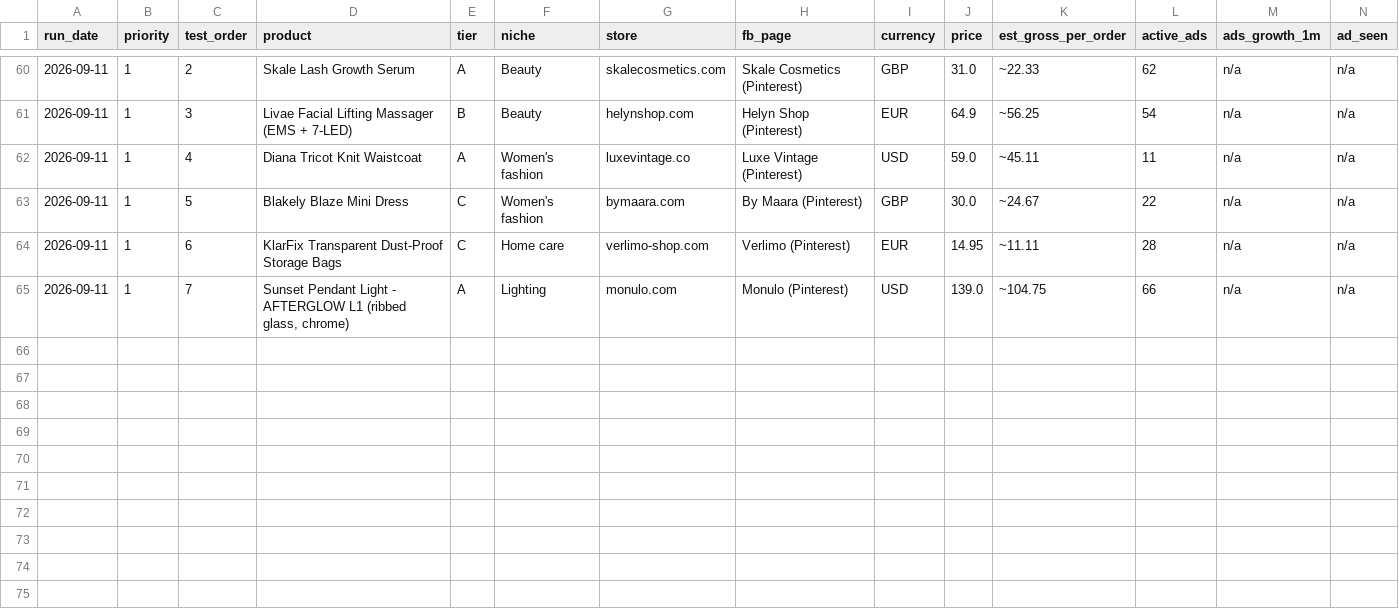
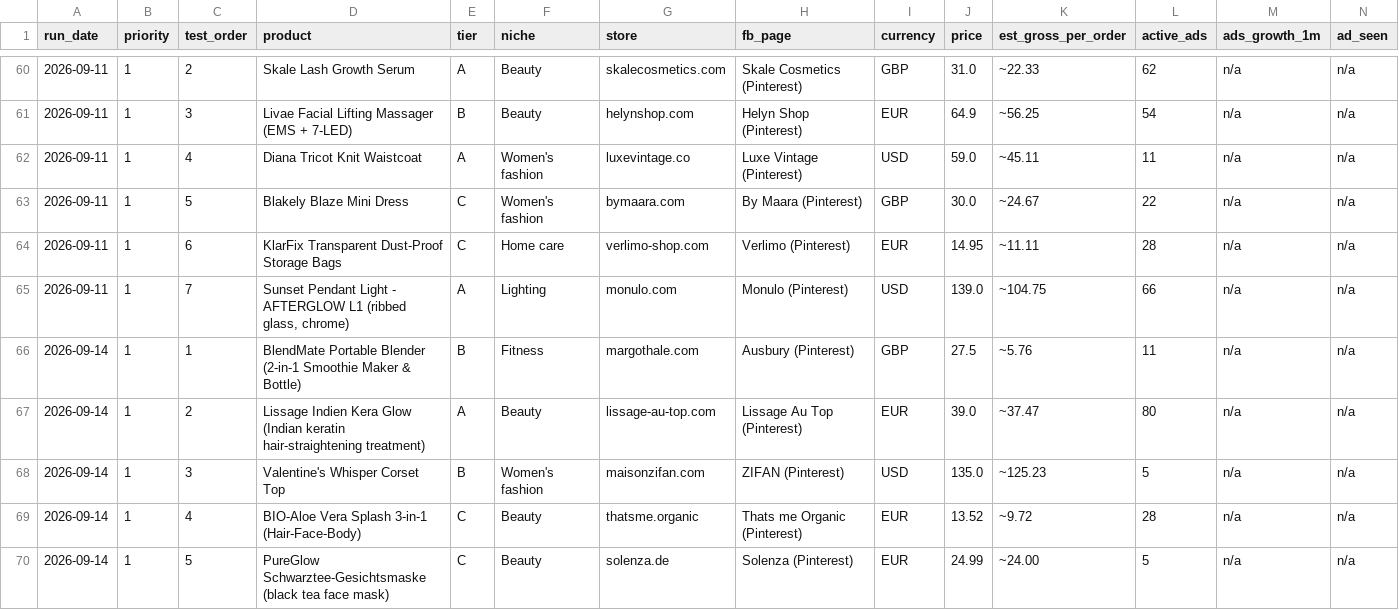
Before and after one commit to belladonnaeloja-dev/urban-octo-tribble, a TSV file: .claude/skills/find-winning-products-2.0/master-history.tsv, drawn as a sheet; only a part is shown, gaps mark what is left out; rows hold the shown columns only; the diff names each change by its address in the sheet, - before the commit and + after, or states it on an @@ line.

```diff
--- a/.claude/skills/find-winning-products-2.0/master-history.tsv
+++ b/.claude/skills/find-winning-products-2.0/master-history.tsv
+row 66: 2026-09-14 | 1 | 1 | BlendMate Portable Blender (2-in-1 Smoothie Maker & Bottle) | B | Fitness | margothale.com | Ausbury (Pinterest) | GBP | 27.5 | ~5.76 | 11 | n/a | n/a
+row 67: 2026-09-14 | 1 | 2 | Lissage Indien Kera Glow (Indian keratin hair-straightening treatment) | A | Beauty | lissage-au-top.com | Lissage Au Top (Pinterest) | EUR | 39.0 | ~37.47 | 80 | n/a | n/a
+row 68: 2026-09-14 | 1 | 3 | Valentine's Whisper Corset Top | B | Women's fashion | maisonzifan.com | ZIFAN (Pinterest) | USD | 135.0 | ~125.23 | 5 | n/a | n/a
+row 69: 2026-09-14 | 1 | 4 | BIO-Aloe Vera Splash 3-in-1 (Hair-Face-Body) | C | Beauty | thatsme.organic | Thats me Organic (Pinterest) | EUR | 13.52 | ~9.72 | 28 | n/a | n/a
+row 70: 2026-09-14 | 1 | 5 | PureGlow Schwarztee-Gesichtsmaske (black tea face mask) | C | Beauty | solenza.de | Solenza (Pinterest) | EUR | 24.99 | ~24.00 | 5 | n/a | n/a
```
Also changed, not shown: 1 other file.
